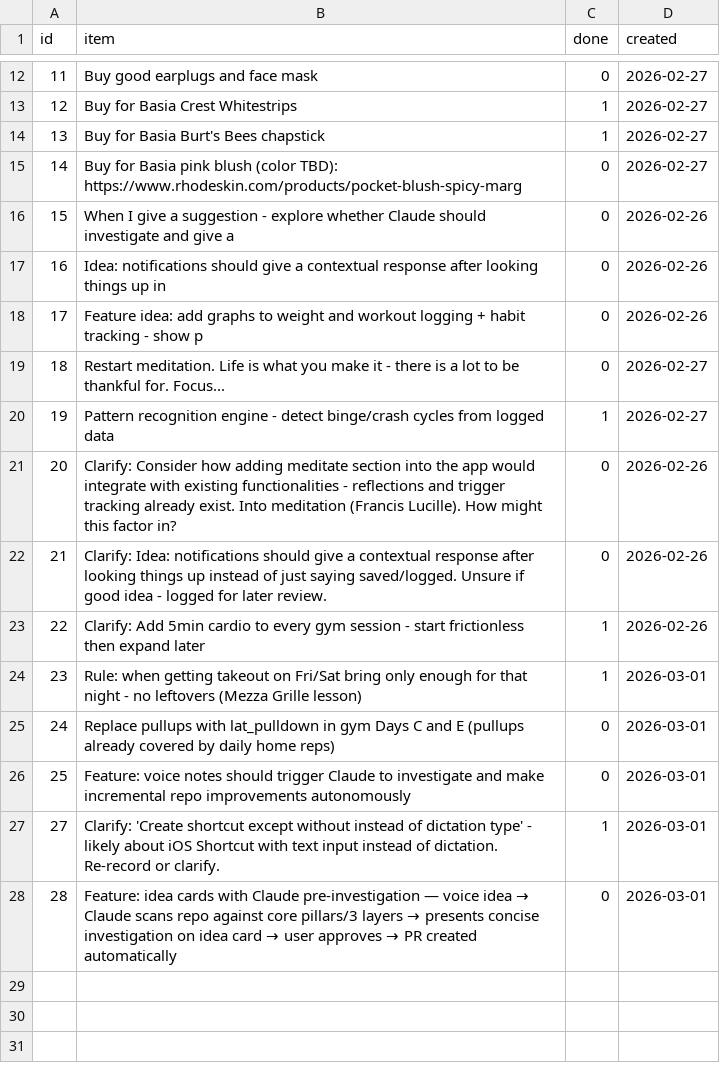
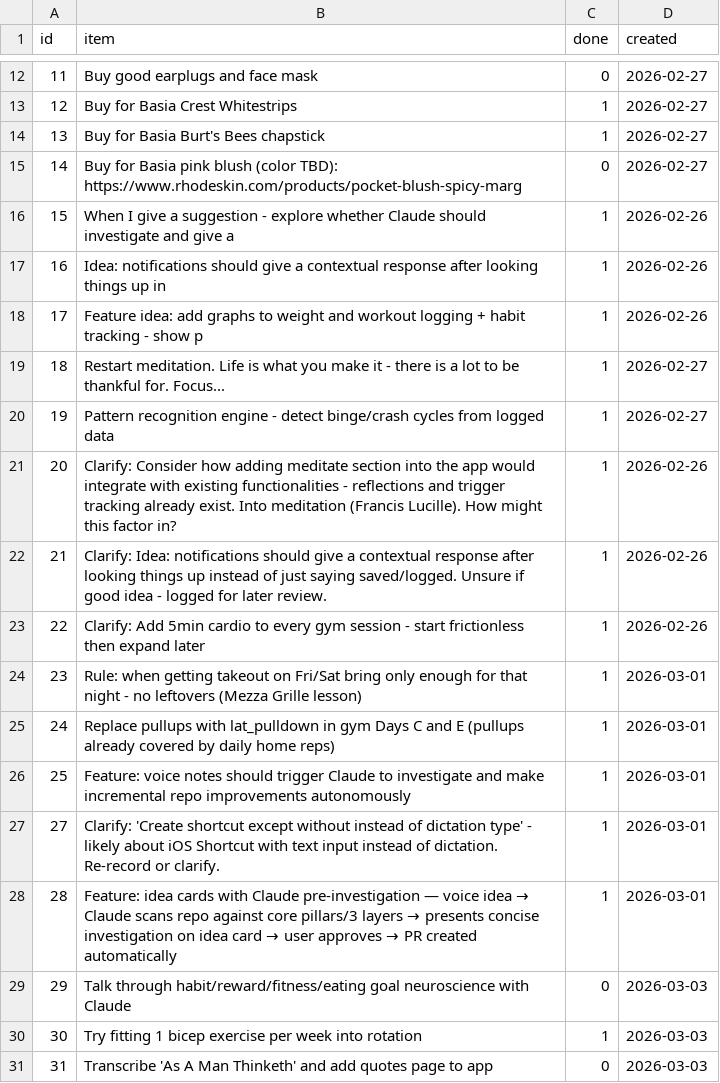
Before and after one commit to aashrayap/progress-tracker, a CSV file: todos.csv, drawn as a sheet; only a part is shown, gaps mark what is left out.

```diff
--- a/todos.csv
+++ b/todos.csv
@@ -15,14 +15,17 @@ id,item,done,created
 14,Buy for Basia pink blush (color TBD): https://www.rhodeskin.com/products/pocket-blush-spicy-marg,0,2026-02-27
-15,When I give a suggestion - explore whether Claude should investigate and give a,0,2026-02-26
-16,Idea: notifications should give a contextual response after looking things up in,0,2026-02-26
-17,Feature idea: add graphs to weight and workout logging + habit tracking - show p,0,2026-02-26
-18,Restart meditation. Life is what you make it - there is a lot to be thankful for. Focus...,0,2026-02-27
+15,When I give a suggestion - explore whether Claude should investigate and give a,1,2026-02-26
+16,Idea: notifications should give a contextual response after looking things up in,1,2026-02-26
+17,Feature idea: add graphs to weight and workout logging + habit tracking - show p,1,2026-02-26
+18,Restart meditation. Life is what you make it - there is a lot to be thankful for. Focus...,1,2026-02-27
 19,Pattern recognition engine - detect binge/crash cycles from logged data,1,2026-02-27
-20,Clarify: Consider how adding meditate section into the app would integrate with existing functionalities - reflections and trigger tracking already exist. Into meditation (Francis Lucille). How might this factor in?,0,2026-02-26
-21,Clarify: Idea: notifications should give a contextual response after looking things up instead of just saying saved/logged. Unsure if good idea - logged for later review.,0,2026-02-26
+20,Clarify: Consider how adding meditate section into the app would integrate with existing functionalities - reflections and trigger tracking already exist. Into meditation (Francis Lucille). How might this factor in?,1,2026-02-26
+21,Clarify: Idea: notifications should give a contextual response after looking things up instead of just saying saved/logged. Unsure if good idea - logged for later review.,1,2026-02-26
 22,Clarify: Add 5min cardio to every gym session - start frictionless then expand later,1,2026-02-26
 23,Rule: when getting takeout on Fri/Sat bring only enough for that night - no leftovers (Mezza Grille lesson),1,2026-03-01
-24,Replace pullups with lat_pulldown in gym Days C and E (pullups already covered by daily home reps),0,2026-03-01
-25,Feature: voice notes should trigger Claude to investigate and make incremental repo improvements autonomously,0,2026-03-01
+24,Replace pullups with lat_pulldown in gym Days C and E (pullups already covered by daily home reps),1,2026-03-01
+25,Feature: voice notes should trigger Claude to investigate and make incremental repo improvements autonomously,1,2026-03-01
 27,Clarify: 'Create shortcut except without instead of dictation type' - likely about iOS Shortcut with text input instead of dictation. Re-record or clarify.,1,2026-03-01
-28,Feature: idea cards with Claude pre-investigation — voice idea → Claude scans repo against core pillars/3 layers → presents concise investigation on idea card → user approves → PR created automatically,0,2026-03-01
+28,Feature: idea cards with Claude pre-investigation — voice idea → Claude scans repo against core pillars/3 layers → presents concise investigation on idea card → user approves → PR created automatically,1,2026-03-01
+29,Talk through habit/reward/fitness/eating goal neuroscience with Claude,0,2026-03-03
+30,Try fitting 1 bicep exercise per week into rotation,1,2026-03-03
+31,Transcribe 'As A Man Thinketh' and add quotes page to app,0,2026-03-03
```
Also changed, not shown: daily_signals.csv, inbox.csv, 23 other files.
